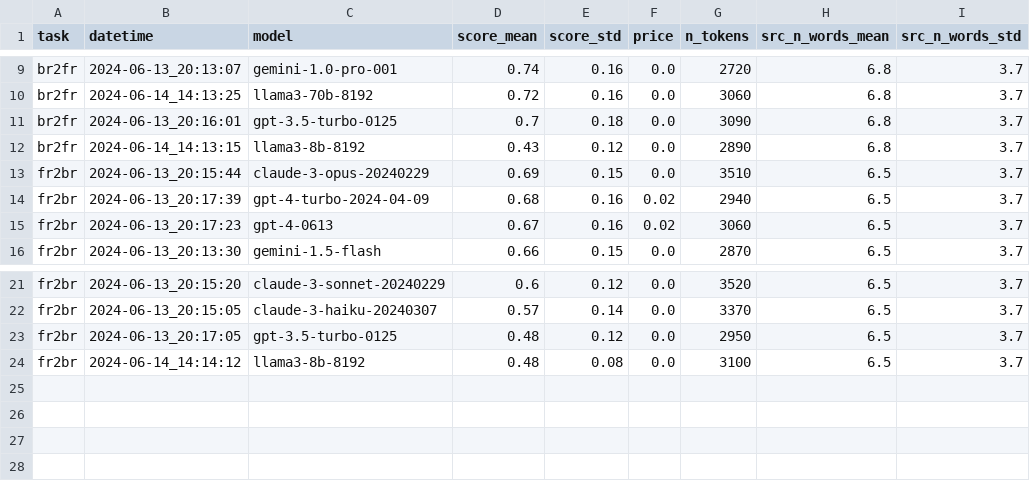
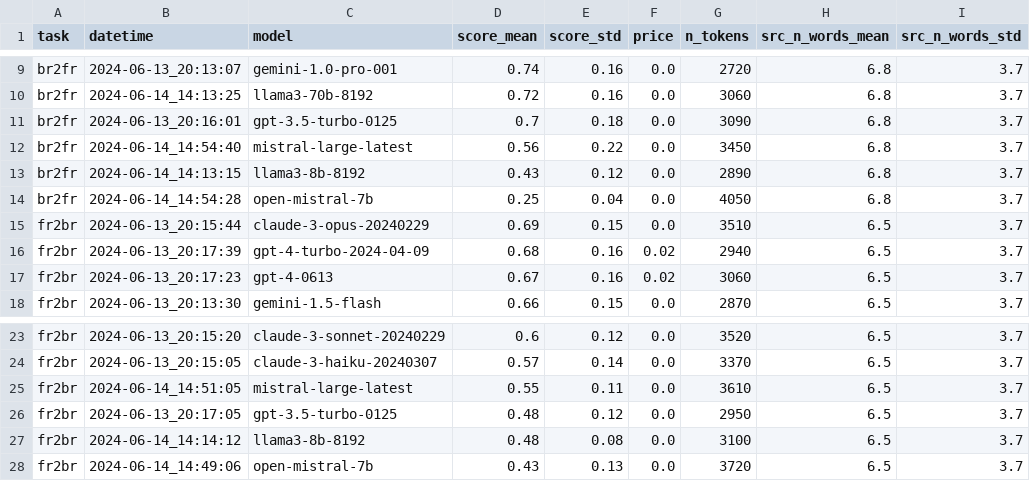
Before and after one commit to marxav/score_br_model, a TSV file: samples_res.tsv, drawn as a sheet; only a part is shown, gaps mark what is left out.

Commit message:
Add Mistral models

```diff
--- a/samples_res.tsv
+++ b/samples_res.tsv
@@ -11,3 +11,5 @@ br2fr	2024-06-14_14:13:25	llama3-70b-8192	0.72	0.16	0.0	3060	6.8	3.7
 br2fr	2024-06-13_20:16:01	gpt-3.5-turbo-0125	0.7	0.18	0.0	3090	6.8	3.7
+br2fr	2024-06-14_14:54:40	mistral-large-latest	0.56	0.22	0.0	3450	6.8	3.7
 br2fr	2024-06-14_14:13:15	llama3-8b-8192	0.43	0.12	0.0	2890	6.8	3.7
+br2fr	2024-06-14_14:54:28	open-mistral-7b	0.25	0.04	0.0	4050	6.8	3.7
 fr2br	2024-06-13_20:15:44	claude-3-opus-20240229	0.69	0.15	0.0	3510	6.5	3.7
@@ -22,3 +24,5 @@ fr2br	2024-06-13_20:15:20	claude-3-sonnet-20240229	0.6	0.12	0.0	3520	6.5	3.7
 fr2br	2024-06-13_20:15:05	claude-3-haiku-20240307	0.57	0.14	0.0	3370	6.5	3.7
+fr2br	2024-06-14_14:51:05	mistral-large-latest	0.55	0.11	0.0	3610	6.5	3.7
 fr2br	2024-06-13_20:17:05	gpt-3.5-turbo-0125	0.48	0.12	0.0	2950	6.5	3.7
 fr2br	2024-06-14_14:14:12	llama3-8b-8192	0.48	0.08	0.0	3100	6.5	3.7
+fr2br	2024-06-14_14:49:06	open-mistral-7b	0.43	0.13	0.0	3720	6.5	3.7
```
Also changed, not shown: 3 other files.
